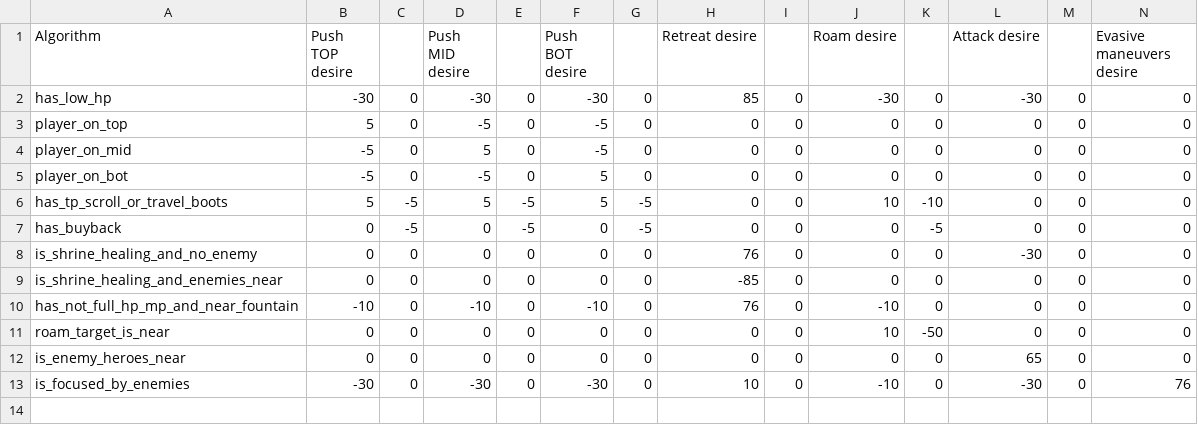
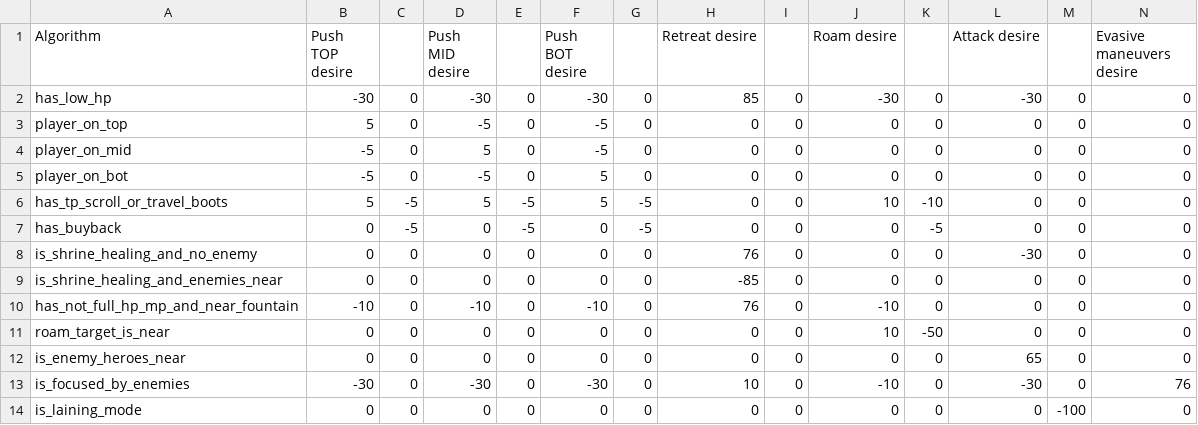
Before and after one commit to ellysh/dota2-combo-bots, a CSV file: generator/database/csv/player_desires.csv, drawn as a sheet; only a part is shown; rows hold the shown columns only; the diff names each change by its address in the sheet, - before the commit and + after, or states it on an @@ line.

Commit message:
Do not attack enemy heroes when laining

```diff
--- a/generator/database/csv/player_desires.csv
+++ b/generator/database/csv/player_desires.csv
+row 14: is_laining_mode | 0 | 0 | 0 | 0 | 0 | 0 | 0 | 0 | 0 | 0 | 0 | -100 | 0
```
Also changed, not shown: 4 other files.
